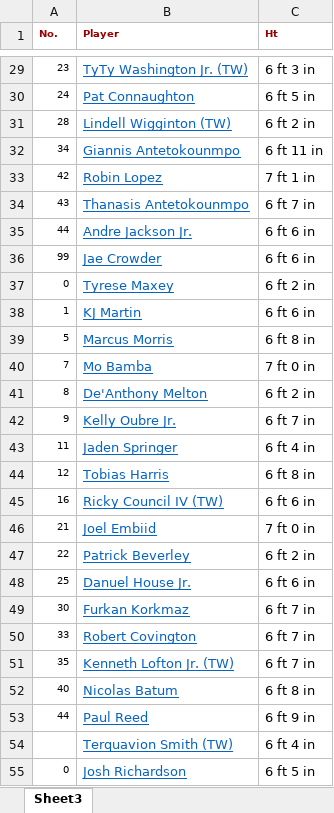
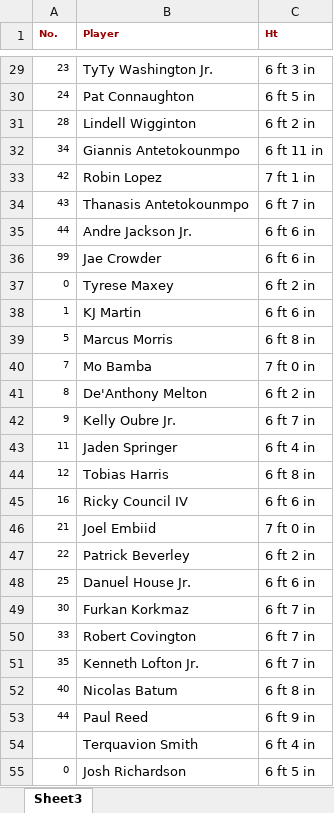
Before and after one commit to PetrVorlos35/projekt2, an Excel workbook: players.xlsx, sheet Sheet3, drawn as a sheet; only a part is shown, gaps mark what is left out; values as stored, in another font and other column widths than the file's, no borders; the diff covers the shown part only; the diff names each change by its address in the sheet, - before the commit and + after, or states it on an @@ line.

```diff
--- a/players.xlsx (sheet Sheet3)
+++ b/players.xlsx (sheet Sheet3)
@@ B29:B55 underline: on → off, text colour: #0563C1 → black @@
-B29 (Player): TyTy Washington Jr. (TW)
+B29 (Player): TyTy Washington Jr.
-B31 (Player): Lindell Wigginton (TW)
+B31 (Player): Lindell Wigginton
-B45 (Player): Ricky Council IV (TW)
+B45 (Player): Ricky Council IV
-B51 (Player): Kenneth Lofton Jr. (TW)
+B51 (Player): Kenneth Lofton Jr.
-B54 (Player): Terquavion Smith (TW)
+B54 (Player): Terquavion Smith
```
Also changed, not shown: 84 edited cells and cell formats elsewhere in this sheet, 4 other files.
